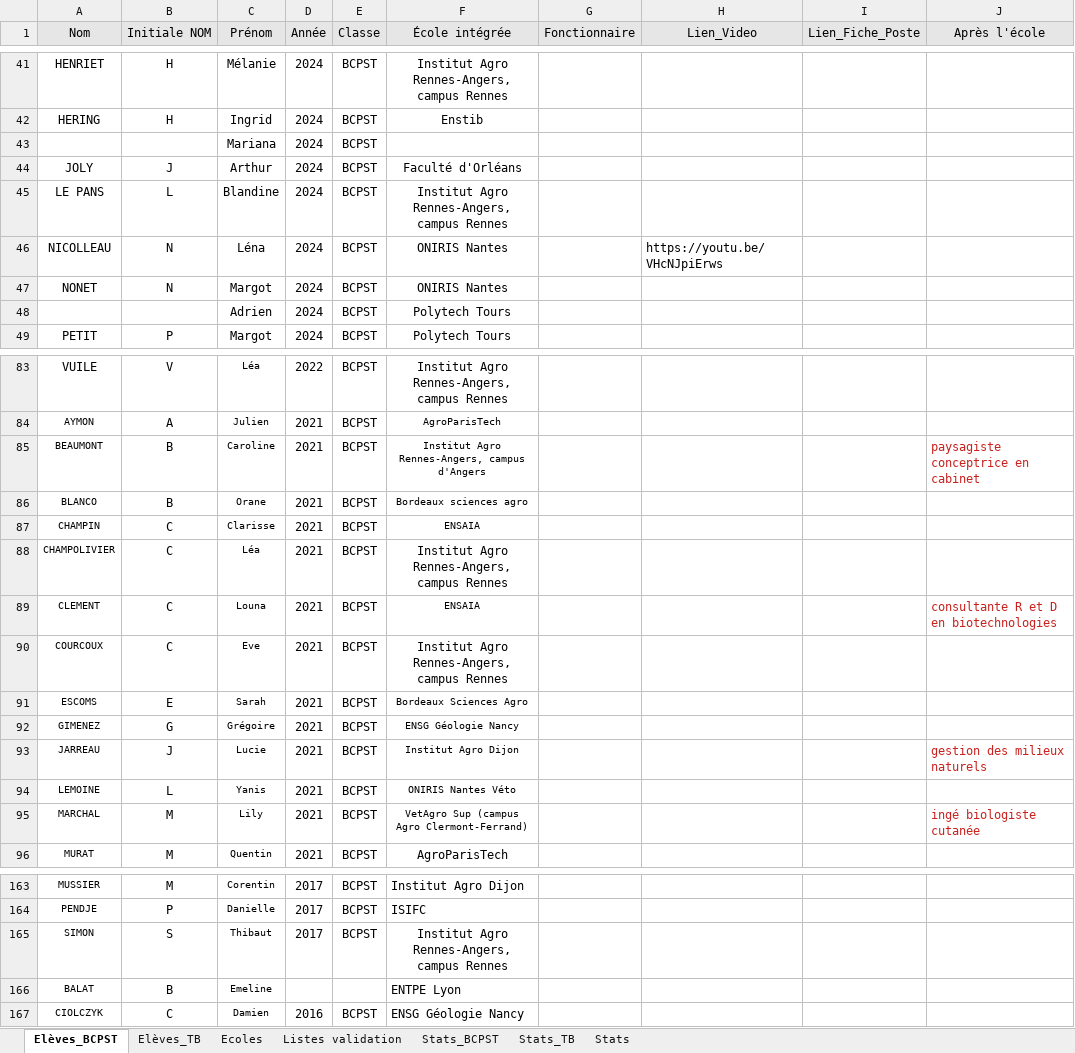
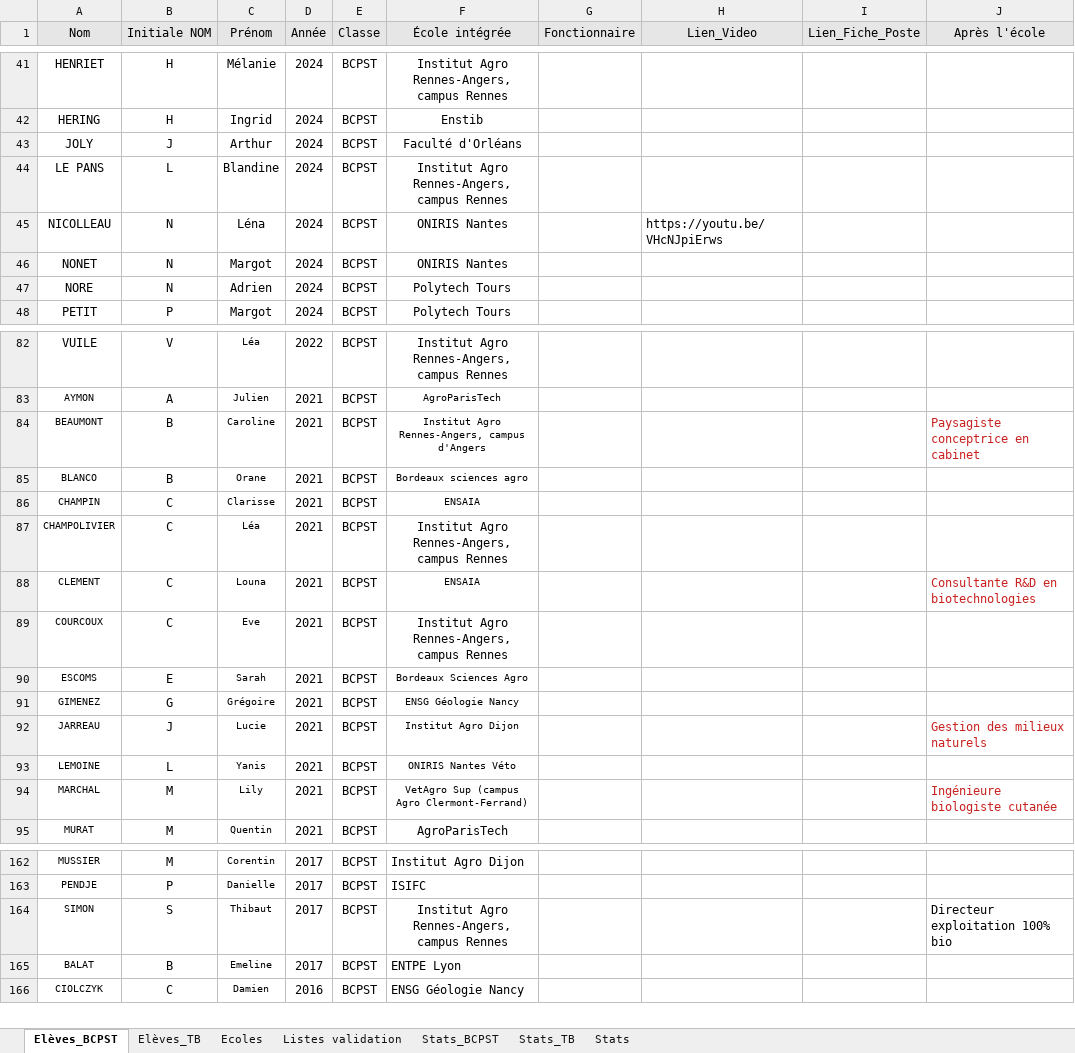
Before and after one commit to eekez/chesnoy-orientation, an Excel workbook: anciens_eleves.xlsx, sheet Elèves_BCPST, drawn as a sheet; only a part is shown, gaps mark what is left out; values as stored, in another font and other column widths than the file's, no borders; removed rows and columns are numbered as before the commit, all else as after; the diff covers the shown part only; the diff names each change by its address in the sheet, - before the commit and + after, or states it on an @@ line.

```diff
--- a/anciens_eleves.xlsx (sheet Elèves_BCPST)
+++ b/anciens_eleves.xlsx (sheet Elèves_BCPST)
-row 43:  |  | Mariana | 2024 | BCPST
-A47 (Nom): (empty)
+A47 (Nom): NORE
-B47 (Initiale NOM): (empty)
+B47 (Initiale NOM): N
-J84 (Après l'école): paysagiste conceptrice en cabinet
+J84 (Après l'école): Paysagiste conceptrice en cabinet
-J88 (Après l'école): consultante R et D en biotechnologies
+J88 (Après l'école): Consultante R&D en biotechnologies
-J92 (Après l'école): gestion des milieux naturels
+J92 (Après l'école): Gestion des milieux naturels
-J94 (Après l'école): ingé biologiste cutanée
+J94 (Après l'école): Ingénieure biologiste cutanée
-J164 (Après l'école): (empty)
+J164 (Après l'école): Directeur exploitation 100% bio
-D165 (Année): (empty)
+D165 (Année): 2017
-E165 (Classe): (empty)
+E165 (Classe): BCPST
```
Also changed, not shown: 18 edited cells elsewhere in this sheet, formulas that keep their value, 1 other file.
